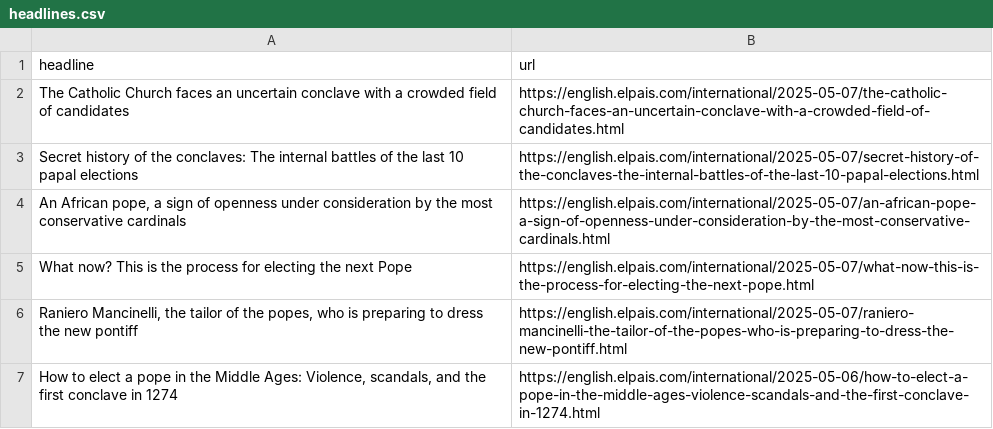
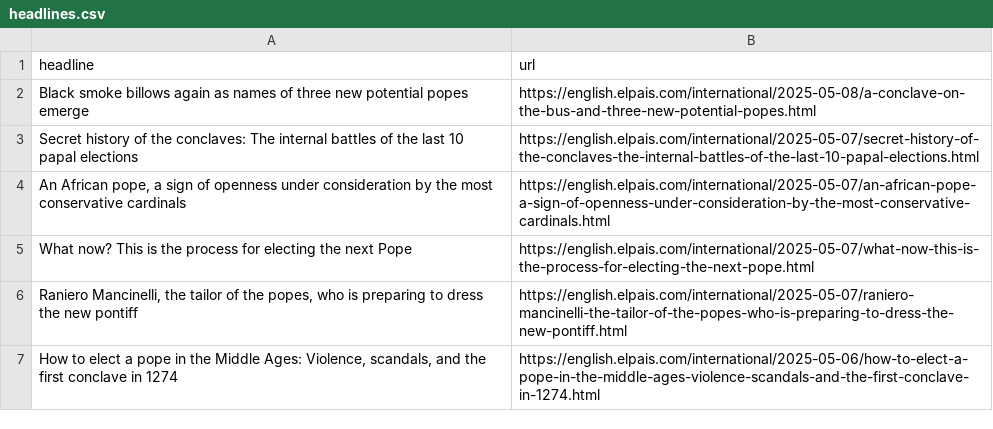
Before and after one commit to anaemepe/autoscrapper-elpais, a CSV file: headlines.csv, drawn as a sheet; only a part is shown; removed rows and columns are numbered as before the commit, all else as after; the diff names each change by its address in the sheet, - before the commit and + after, or states it on an @@ line.

```diff
--- a/headlines.csv
+++ b/headlines.csv
-row 2: The Catholic Church faces an uncertain conclave with a crowded field of candidates | https://english.elpais.com/international/2025-05-07/the-catholic-church-faces-an-uncertain-conclave-with-a-crowded-field-of-candidates.html
+row 2: Black smoke billows again as names of three new potential popes emerge | https://english.elpais.com/international/2025-05-08/a-conclave-on-the-bus-and-three-new-potential-popes.html
```
